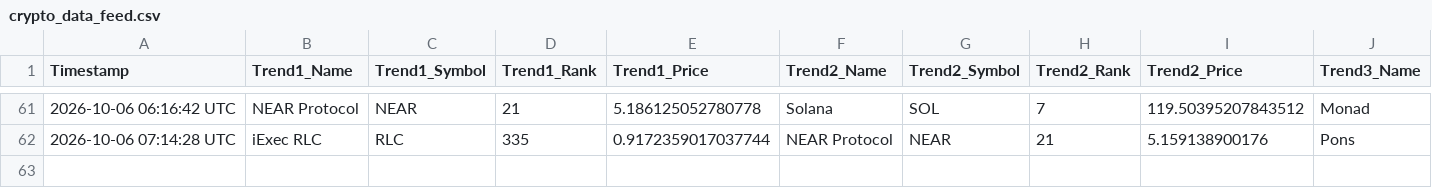
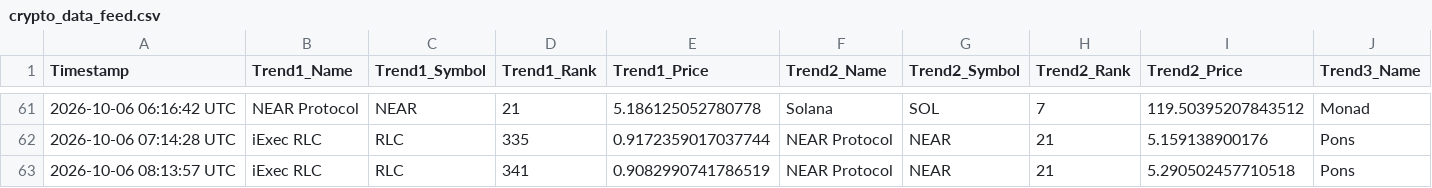
Before and after one commit to ezio-prog/crypto-data-grid, a CSV file: crypto_data_feed.csv, drawn as a sheet; only a part is shown, gaps mark what is left out; rows hold the shown columns only; the diff names each change by its address in the sheet, - before the commit and + after, or states it on an @@ line.

Commit message:
Automated update: Logged data string [skip ci]

```diff
--- a/crypto_data_feed.csv
+++ b/crypto_data_feed.csv
+row 63: 2026-10-06 08:13:57 UTC | iExec RLC | RLC | 341 | 0.9082990741786519 | NEAR Protocol | NEAR | 21 | 5.290502457710518 | Pons
```
